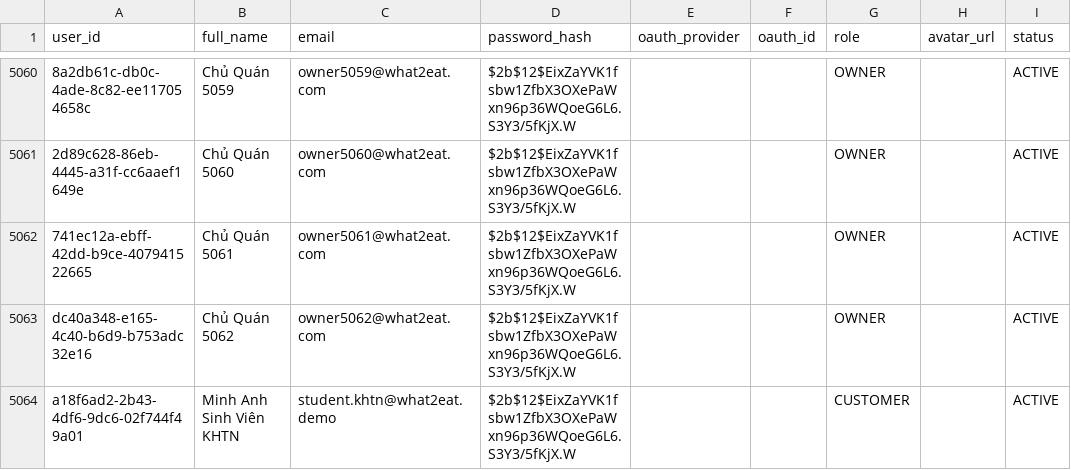
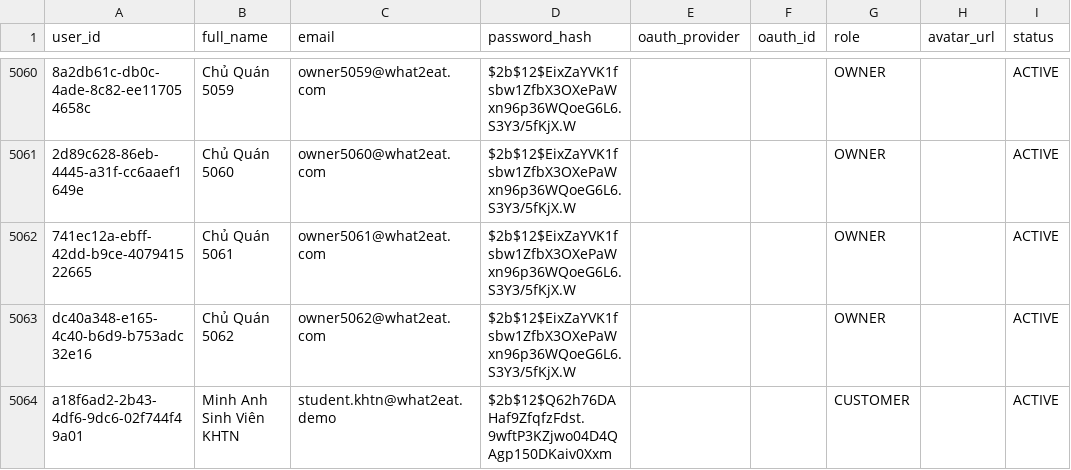
Before and after one commit to trongtz/WHAT2EAT, a CSV file: backend/data/users.csv, drawn as a sheet; only a part is shown, gaps mark what is left out; the diff names each change by its address in the sheet, - before the commit and + after, or states it on an @@ line.

```diff
--- a/backend/data/users.csv
+++ b/backend/data/users.csv
-D5064 (password_hash): $2b$12$EixZaYVK1fsbw1ZfbX3OXePaWxn96p36WQoeG6L6.S3Y3/5fKjX.W
+D5064 (password_hash): $2b$12$Q62h76DAHaf9ZfqfzFdst.9wftP3KZjwo04D4QAgp150DKaiv0Xxm
```
Also changed, not shown: 2 other files.
